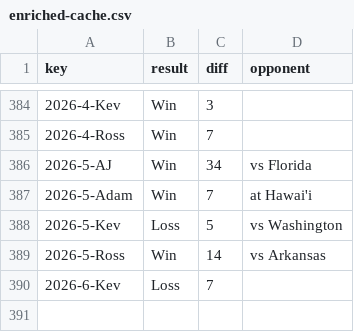
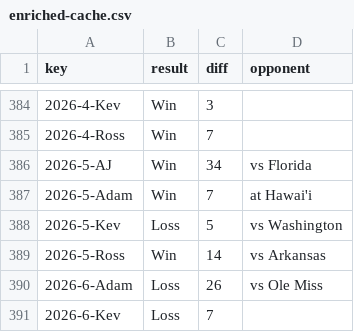
Before and after one commit to kevinjknudson/RBWR, a CSV file: enriched-cache.csv, drawn as a sheet; only a part is shown, gaps mark what is left out; the diff names each change by its address in the sheet, - before the commit and + after, or states it on an @@ line.

Commit message:
Sync picks from sheet

```diff
--- a/enriched-cache.csv
+++ b/enriched-cache.csv
+row 390: 2026-6-Adam | Loss | 26 | vs Ole Miss
```
Also changed, not shown: picks.csv.
